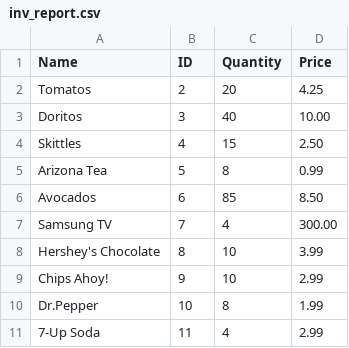
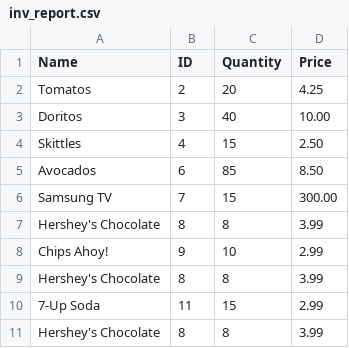
Before and after one commit to rosspb1467/CSC245FinalProject, a CSV file: inv_report.csv, drawn as a sheet.

```diff
--- a/inv_report.csv
+++ b/inv_report.csv
@@ -4,8 +4,8 @@ Doritos,3,40,10.00
 Skittles,4,15,2.50
-Arizona Tea,5,8,0.99
 Avocados,6,85,8.50
-Samsung TV,7,4,300.00
-Hershey's Chocolate,8,10,3.99
+Samsung TV,7,15,300.00
+Hershey's Chocolate,8,8,3.99
 Chips Ahoy!,9,10,2.99
-Dr.Pepper,10,8,1.99
-7-Up Soda,11,4,2.99
+Hershey's Chocolate,8,8,3.99
+7-Up Soda,11,15,2.99
+Hershey's Chocolate,8,8,3.99
```
Also changed, not shown: inventory_backup.csv, 3 other files.
